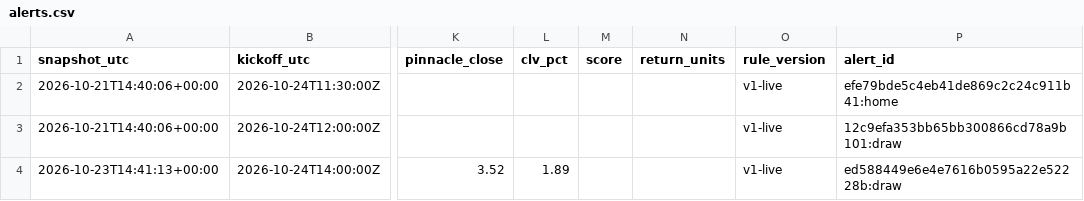
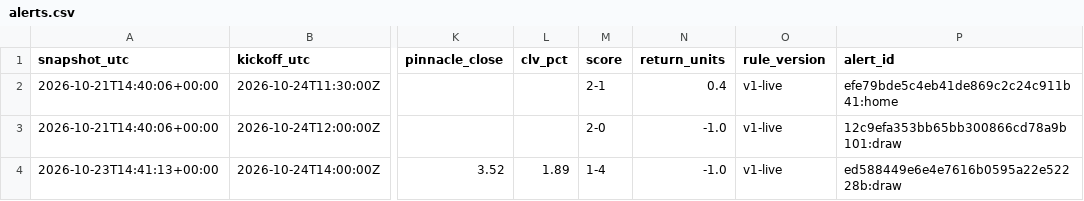
Before and after one commit to rowanvisser23-ops/Football-Value-alert-engine, a CSV file: docs/alerts.csv, drawn as a sheet; only a part is shown, gaps mark what is left out; the diff names each change by its address in the sheet, - before the commit and + after, or states it on an @@ line.

```diff
--- a/docs/alerts.csv
+++ b/docs/alerts.csv
-M2 (score): (empty)
+M2 (score): 2-1
-N2 (return_units): (empty)
+N2 (return_units): 0.4
-M3 (score): (empty)
+M3 (score): 2-0
-N3:N4 (return_units): (empty)
+N3:N4 (return_units): -1.0
-M4 (score): (empty)
+M4 (score): 1-4
```
Also changed, not shown: ledger/quota.csv, 3 other files.
